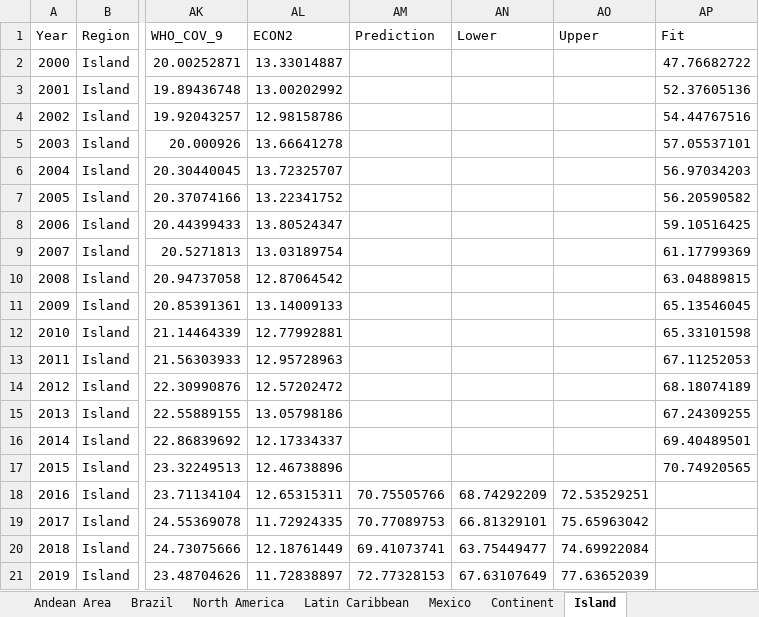
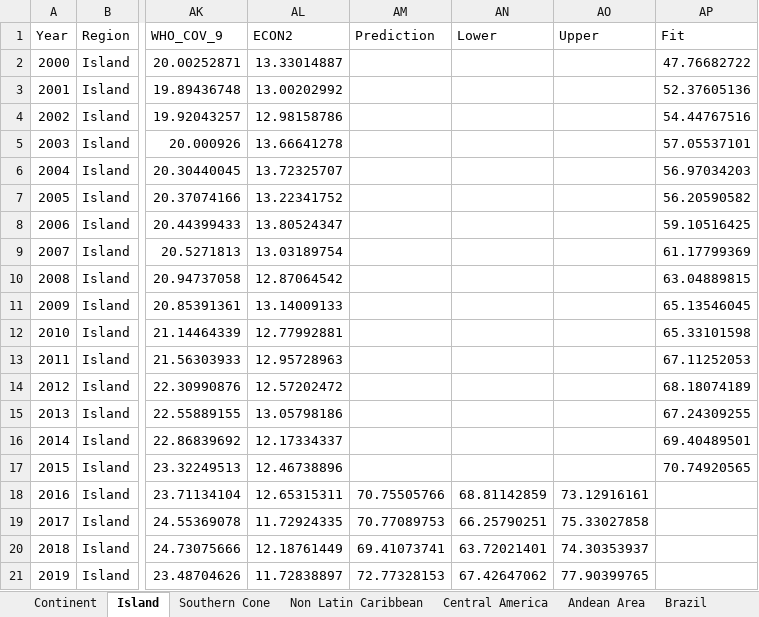
Before and after one commit to yurygarcia26/SDG3_Projections, an Excel workbook: Figures/Region_Results/Final_predictions_CovIndex_Region.xlsx, sheet Island, drawn as a sheet; only a part is shown, gaps mark what is left out; values as stored, in another font and other column widths than the file's, no borders; the diff names each change by its address in the sheet, - before the commit and + after, or states it on an @@ line.

```diff
--- a/Figures/Region_Results/Final_predictions_CovIndex_Region.xlsx (sheet Island)
+++ b/Figures/Region_Results/Final_predictions_CovIndex_Region.xlsx (sheet Island)
@@ sheet tab order changed: Continent | Island | Southern Cone | Non Latin Caribbean | Central America | Andean Area | Brazil @@
-AN18 (Lower): 68.74292209
+AN18 (Lower): 68.81142859
-AO18 (Upper): 72.53529251
+AO18 (Upper): 73.12916161
-AN19 (Lower): 66.81329101
+AN19 (Lower): 66.25790251
-AO19 (Upper): 75.65963042
+AO19 (Upper): 75.33027858
-AN20 (Lower): 63.75449477
+AN20 (Lower): 63.72021401
-AO20 (Upper): 74.69922084
+AO20 (Upper): 74.30353937
-AN21 (Lower): 67.63107649
+AN21 (Lower): 67.42647062
-AO21 (Upper): 77.63652039
+AO21 (Upper): 77.90399765
```
Also changed, not shown: sheet Brazil, sheet Mexico, sheet Non Latin Caribbean, sheet Latin Caribbean, sheet North America, sheet Central America, 4 more sheets, Figures/Region_Results/Final_predictions_SUICF_Region.xlsx, Figures/Region_Results/Final_predictions_SUICM_Region.xlsx, 14 other files.
